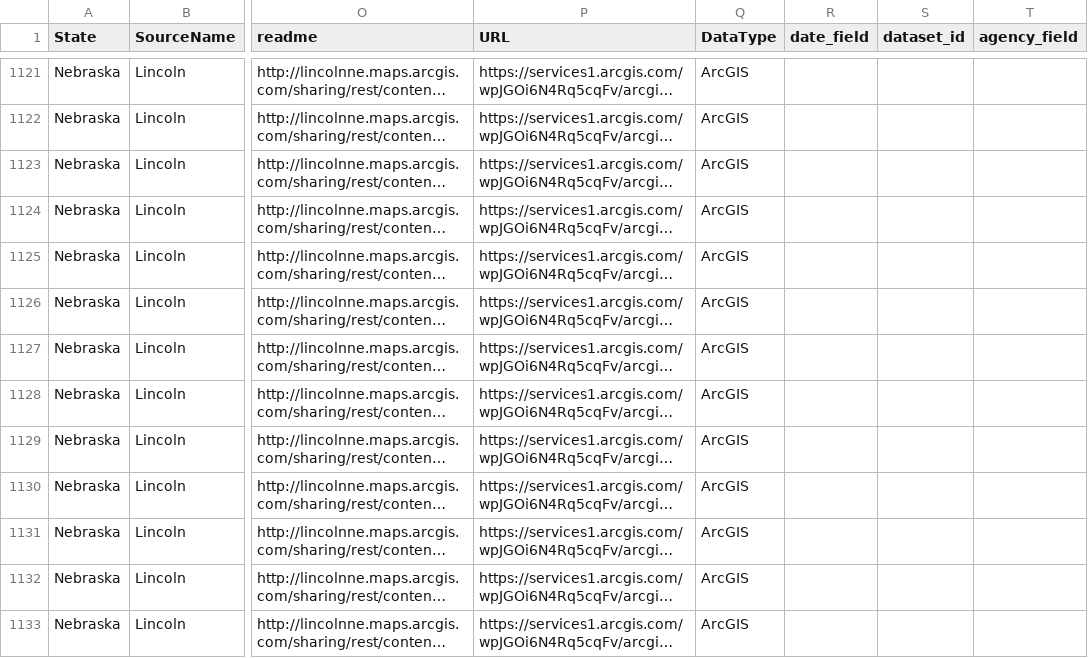
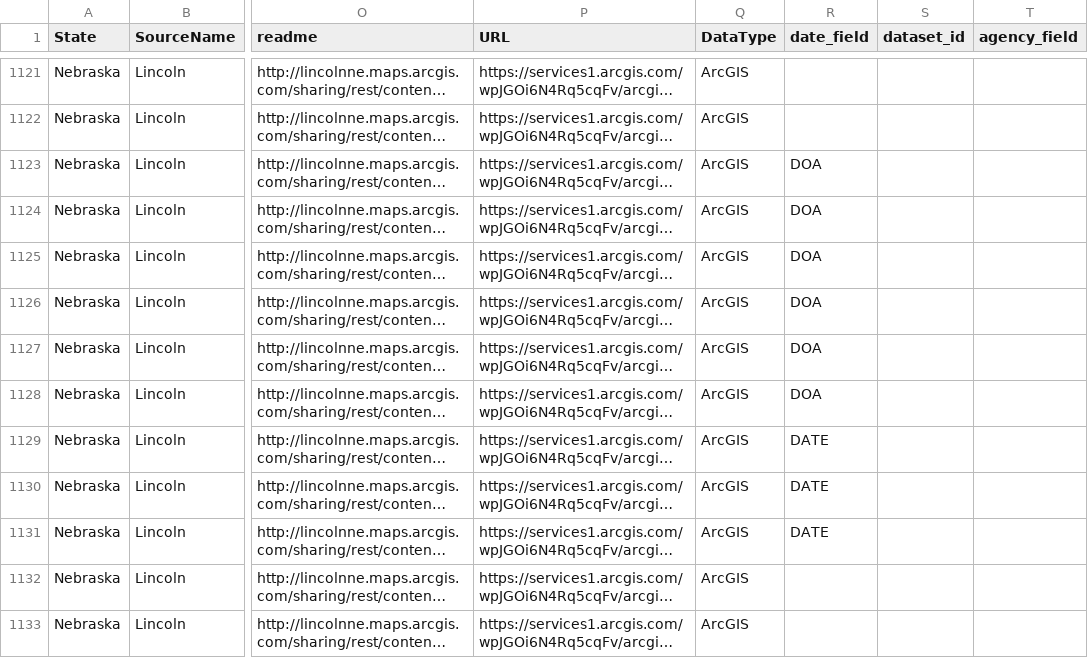
Before and after one commit to openpolicedata/opd-data, a CSV file: opd_source_table.csv, drawn as a sheet; only a part is shown, gaps mark what is left out; long unchanged cells end in …; the diff covers the shown part only; the diff names each change by its address in the sheet, - before the commit and + after, or states it on an @@ line.

Commit message:
Adding annual API date fields

```diff
--- a/opd_source_table.csv
+++ b/opd_source_table.csv
-R1123:R1128 (date_field): (empty)
+R1123:R1128 (date_field): DOA
-R1129:R1131 (date_field): (empty)
+R1129:R1131 (date_field): DATE
```
Also changed, not shown: 63 edited cells elsewhere in this file.
